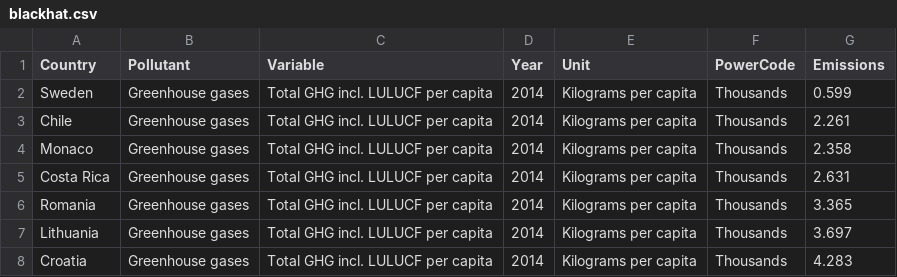
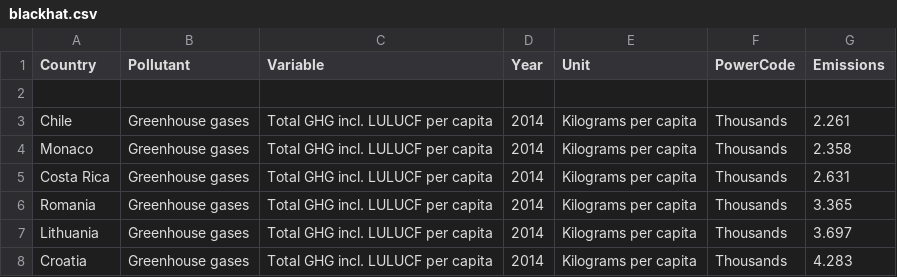
Before and after one commit to paiyge/7150, a CSV file: blackhat.csv, drawn as a sheet; only a part is shown.

Commit message:
Update blackhat.csv

```diff
--- a/blackhat.csv
+++ b/blackhat.csv
@@ -1,3 +1,3 @@
 Country,Pollutant,Variable,Year,Unit,PowerCode,Emissions
-Sweden,Greenhouse gases,Total GHG incl. LULUCF per capita,2014,Kilograms per capita,Thousands,0.599
+
 Chile,Greenhouse gases,Total GHG incl. LULUCF per capita,2014,Kilograms per capita,Thousands,2.261
```
